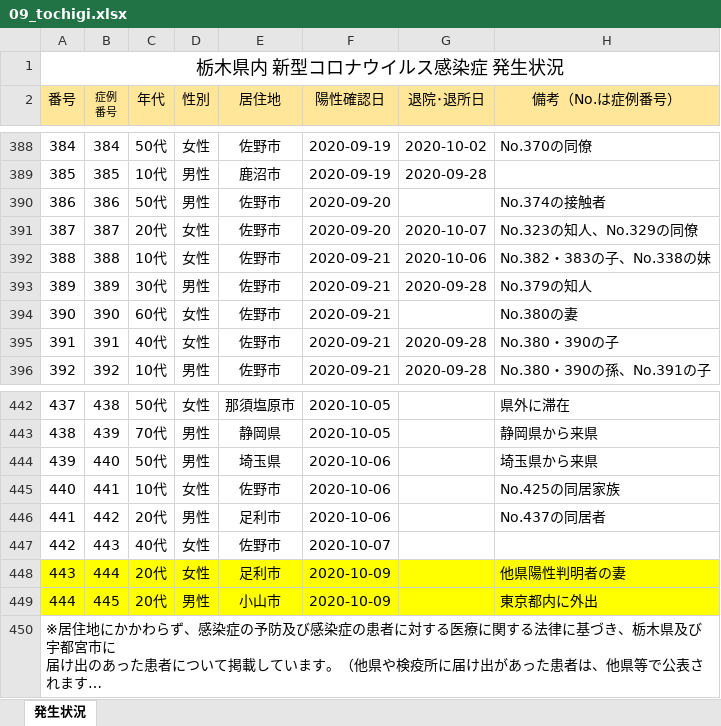
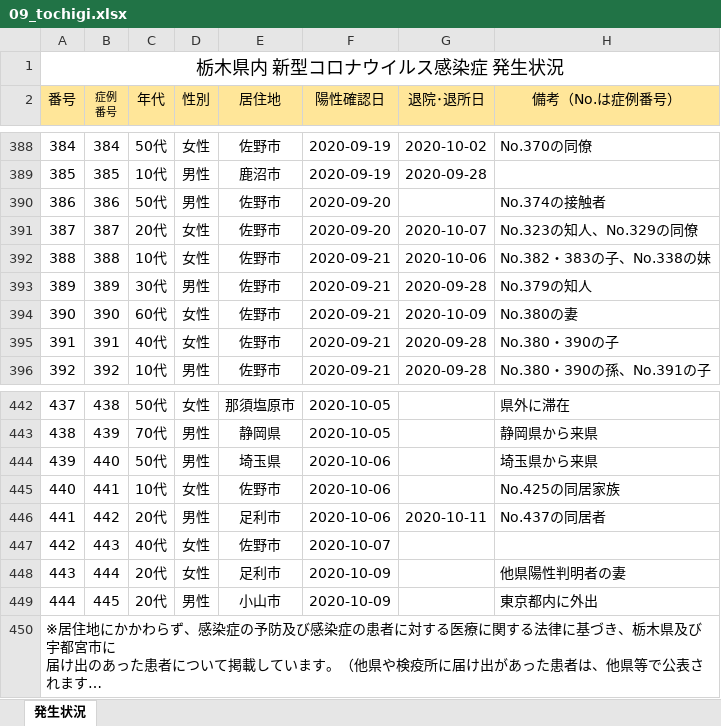
Before and after one commit to CalicoKater/covid-19, an Excel workbook: work/09_tochigi.xlsx, sheet 発生状況, drawn as a sheet; only a part is shown, gaps mark what is left out; long unchanged cells end in …; values as stored, in another font and other column widths than the file's, no borders; charts and pictures not drawn; the diff names each change by its address in the sheet, - before the commit and + after, or states it on an @@ line.

```diff
--- a/work/09_tochigi.xlsx (sheet 発生状況)
+++ b/work/09_tochigi.xlsx (sheet 発生状況)
-G394 (退院･退所日): (empty)
+G394 (退院･退所日): 2020-10-09
-G446 (退院･退所日): (empty)
+G446 (退院･退所日): 2020-10-11
-A448:H449 fill: #FFFF00
+A448:H449 fill: none
```
Also changed, not shown: work/12_chiba.xlsx, work/16_toyama2.xlsx, 53 other files.
